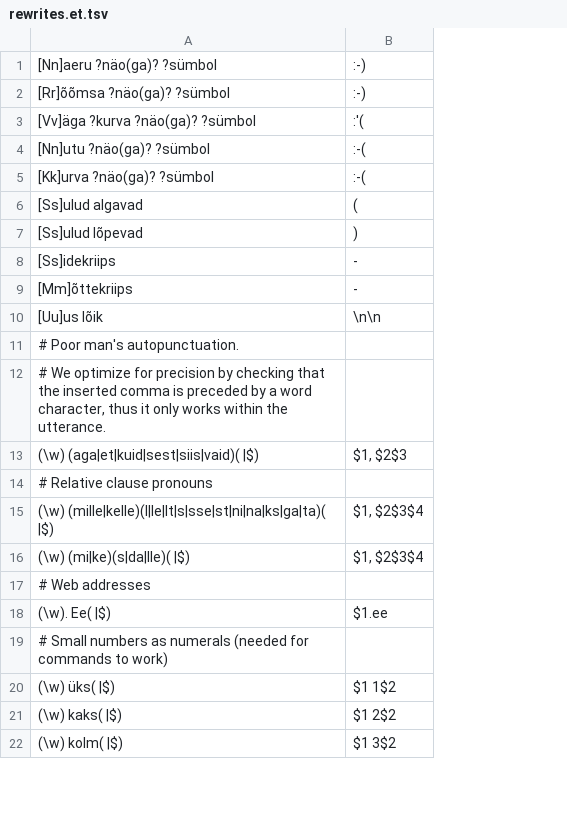
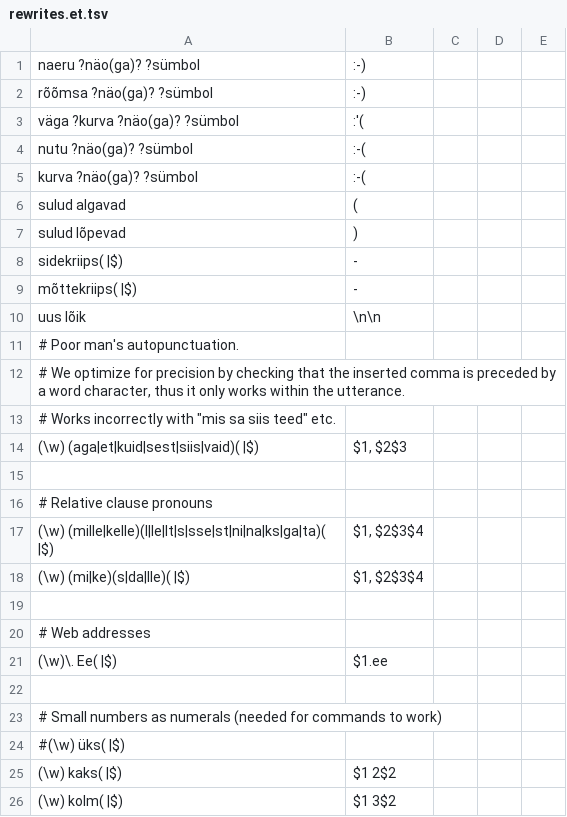
Before and after one commit to Kaljurand/K6nele, a TSV file: docs/rewrites.et.tsv, drawn as a sheet; only a part is shown; removed rows and columns are numbered as before the commit, all else as after; the diff covers the shown part only; the diff names each change by its address in the sheet, - before the commit and + after, or states it on an @@ line.

```diff
--- a/docs/rewrites.et.tsv
+++ b/docs/rewrites.et.tsv
+column C, empty
+column D, empty
+column E, empty
-A1: [Nn]aeru ?näo(ga)? ?sümbol
+A1: naeru ?näo(ga)? ?sümbol
-A2: [Rr]õõmsa ?näo(ga)? ?sümbol
+A2: rõõmsa ?näo(ga)? ?sümbol
-A3: [Vv]äga ?kurva ?näo(ga)? ?sümbol
+A3: väga ?kurva ?näo(ga)? ?sümbol
-A4: [Nn]utu ?näo(ga)? ?sümbol
+A4: nutu ?näo(ga)? ?sümbol
-A5: [Kk]urva ?näo(ga)? ?sümbol
+A5: kurva ?näo(ga)? ?sümbol
-A6: [Ss]ulud algavad
+A6: sulud algavad
-A7: [Ss]ulud lõpevad
+A7: sulud lõpevad
-A8: [Ss]idekriips
+A8: sidekriips( |$)
-A9: [Mm]õttekriips
+A9: mõttekriips( |$)
-A10: [Uu]us lõik
+A10: uus lõik
+row 13: # Works incorrectly with "mis sa siis teed" etc.
+row 15: (empty)
+row 19: (empty)
-A21: (\w). Ee( |$)
+A21: (\w)\. Ee( |$)
+row 22: (empty)
-row 20: (\w) üks( |$) | $1 1$2
+row 24: #(\w) üks( |$)
```
Also changed, not shown: 57 added rows and 4 edited cells elsewhere in this file, 1 other file.
